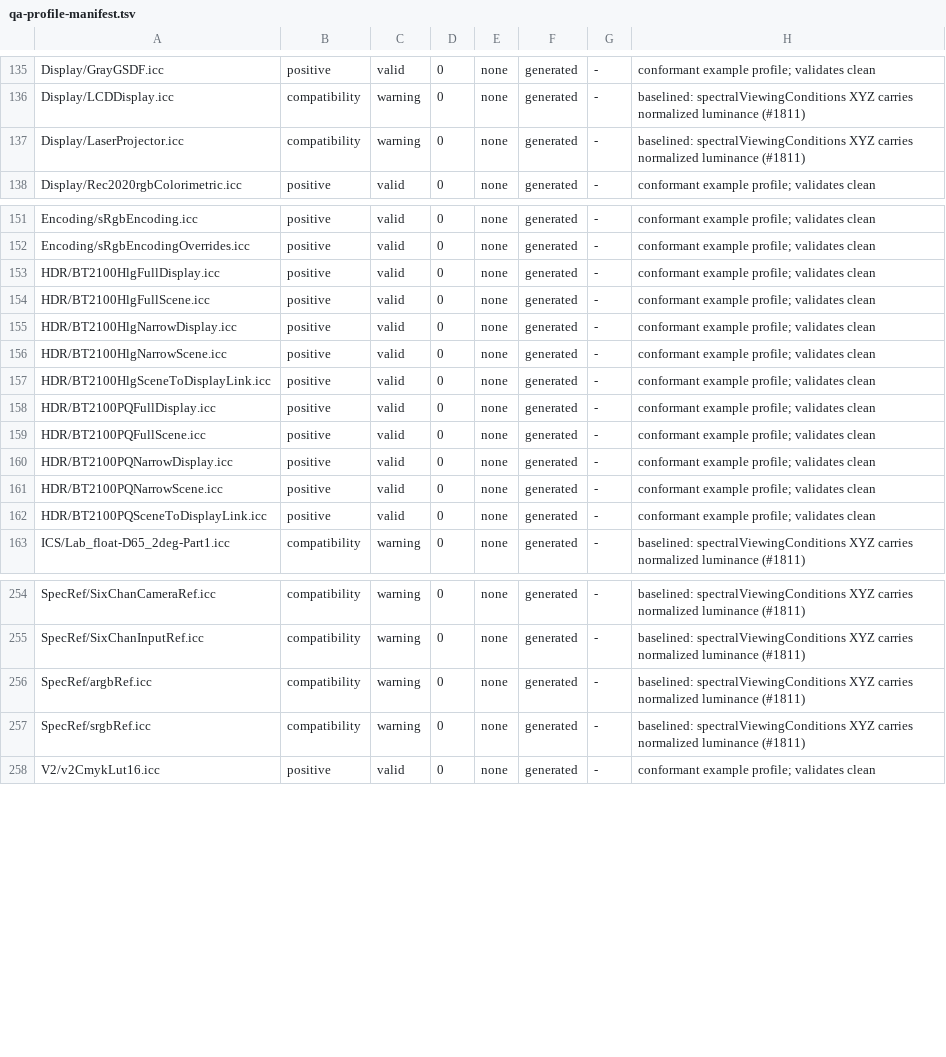
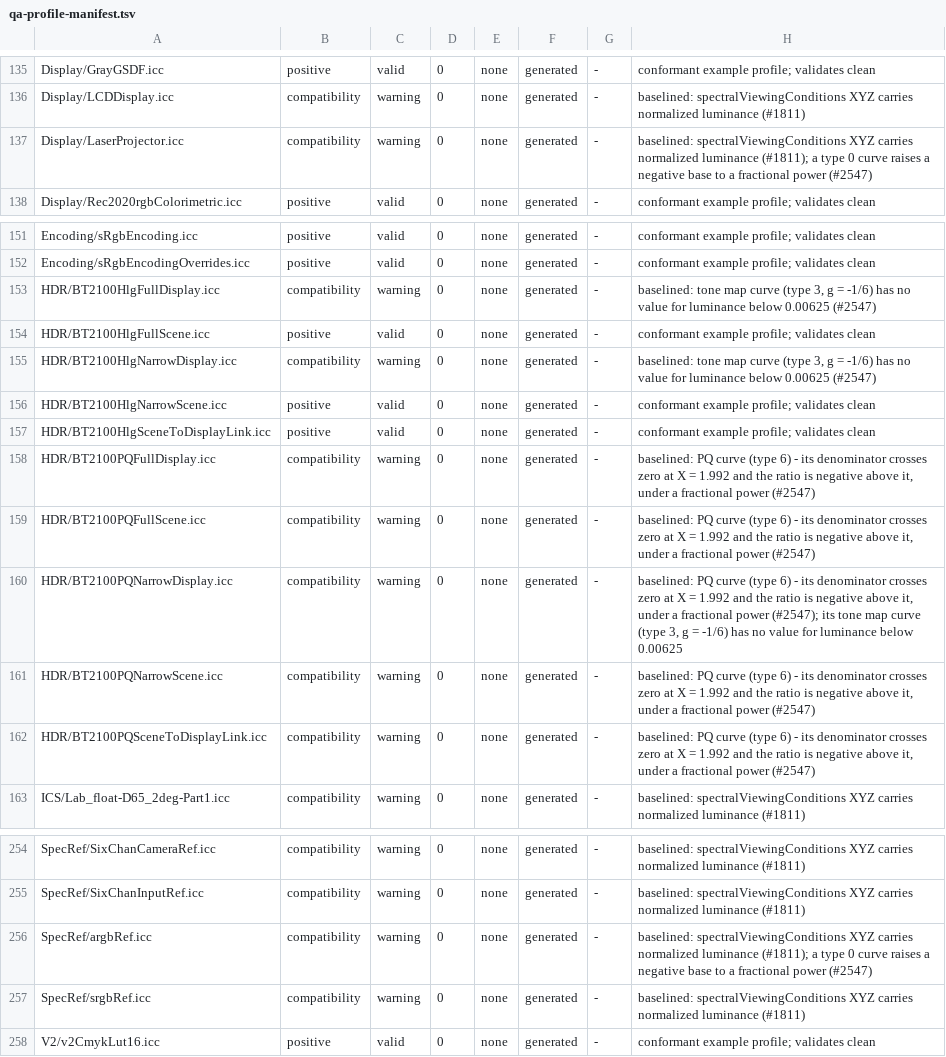
Before and after one commit to InternationalColorConsortium/iccDEV, a TSV file: Testing/qa-profile-manifest.tsv, drawn as a sheet; only a part is shown, gaps mark what is left out.

Commit message:
fix(#2547): clamp a formula segment's log argument, and report where a segment's formula has no value (#2588)

```diff
--- a/Testing/qa-profile-manifest.tsv
+++ b/Testing/qa-profile-manifest.tsv
@@ -136,3 +136,3 @@ Display/GrayGSDF.icc	positive	valid	0	none	generated	-	conformant example profil
 Display/LCDDisplay.icc	compatibility	warning	0	none	generated	-	baselined: spectralViewingConditions XYZ carries normalized luminance (#1811)
-Display/LaserProjector.icc	compatibility	warning	0	none	generated	-	baselined: spectralViewingConditions XYZ carries normalized luminance (#1811)
+Display/LaserProjector.icc	compatibility	warning	0	none	generated	-	baselined: spectralViewingConditions XYZ carries normalized luminance (#1811); a type 0 curve raises a negative base to a fractional power (#2547)
 Display/Rec2020rgbColorimetric.icc	positive	valid	0	none	generated	-	conformant example profile; validates clean
@@ -152,12 +152,12 @@ Encoding/sRgbEncoding.icc	positive	valid	0	none	generated	-	conformant example p
 Encoding/sRgbEncodingOverrides.icc	positive	valid	0	none	generated	-	conformant example profile; validates clean
-HDR/BT2100HlgFullDisplay.icc	positive	valid	0	none	generated	-	conformant example profile; validates clean
+HDR/BT2100HlgFullDisplay.icc	compatibility	warning	0	none	generated	-	baselined: tone map curve (type 3, g = -1/6) has no value for luminance below 0.00625 (#2547)
 HDR/BT2100HlgFullScene.icc	positive	valid	0	none	generated	-	conformant example profile; validates clean
-HDR/BT2100HlgNarrowDisplay.icc	positive	valid	0	none	generated	-	conformant example profile; validates clean
+HDR/BT2100HlgNarrowDisplay.icc	compatibility	warning	0	none	generated	-	baselined: tone map curve (type 3, g = -1/6) has no value for luminance below 0.00625 (#2547)
 HDR/BT2100HlgNarrowScene.icc	positive	valid	0	none	generated	-	conformant example profile; validates clean
 HDR/BT2100HlgSceneToDisplayLink.icc	positive	valid	0	none	generated	-	conformant example profile; validates clean
-HDR/BT2100PQFullDisplay.icc	positive	valid	0	none	generated	-	conformant example profile; validates clean
-HDR/BT2100PQFullScene.icc	positive	valid	0	none	generated	-	conformant example profile; validates clean
-HDR/BT2100PQNarrowDisplay.icc	positive	valid	0	none	generated	-	conformant example profile; validates clean
-HDR/BT2100PQNarrowScene.icc	positive	valid	0	none	generated	-	conformant example profile; validates clean
-HDR/BT2100PQSceneToDisplayLink.icc	positive	valid	0	none	generated	-	conformant example profile; validates clean
+HDR/BT2100PQFullDisplay.icc	compatibility	warning	0	none	generated	-	baselined: PQ curve (type 6) - its denominator crosses zero at X = 1.992 and the ratio is negative above it, under a fractional power (#2547)
+HDR/BT2100PQFullScene.icc	compatibility	warning	0	none	generated	-	baselined: PQ curve (type 6) - its denominator crosses zero at X = 1.992 and the ratio is negative above it, under a fractional power (#2547)
+HDR/BT2100PQNarrowDisplay.icc	compatibility	warning	0	none	generated	-	baselined: PQ curve (type 6) - its denominator crosses zero at X = 1.992 and the ratio is negative above it, under a fractional power (#2547); its tone map curve (type 3, g = -1/6) has no value for luminance below 0.00625
+HDR/BT2100PQNarrowScene.icc	compatibility	warning	0	none	generated	-	baselined: PQ curve (type 6) - its denominator crosses zero at X = 1.992 and the ratio is negative above it, under a fractional power (#2547)
+HDR/BT2100PQSceneToDisplayLink.icc	compatibility	warning	0	none	generated	-	baselined: PQ curve (type 6) - its denominator crosses zero at X = 1.992 and the ratio is negative above it, under a fractional power (#2547)
 ICS/Lab_float-D65_2deg-Part1.icc	compatibility	warning	0	none	generated	-	baselined: spectralViewingConditions XYZ carries normalized luminance (#1811)
@@ -255,3 +255,3 @@ SpecRef/SixChanCameraRef.icc	compatibility	warning	0	none	generated	-	baselined:
 SpecRef/SixChanInputRef.icc	compatibility	warning	0	none	generated	-	baselined: spectralViewingConditions XYZ carries normalized luminance (#1811)
-SpecRef/argbRef.icc	compatibility	warning	0	none	generated	-	baselined: spectralViewingConditions XYZ carries normalized luminance (#1811)
+SpecRef/argbRef.icc	compatibility	warning	0	none	generated	-	baselined: spectralViewingConditions XYZ carries normalized luminance (#1811); a type 0 curve raises a negative base to a fractional power (#2547)
 SpecRef/srgbRef.icc	compatibility	warning	0	none	generated	-	baselined: spectralViewingConditions XYZ carries normalized luminance (#1811)
```
Also changed, not shown: 3 other files.
